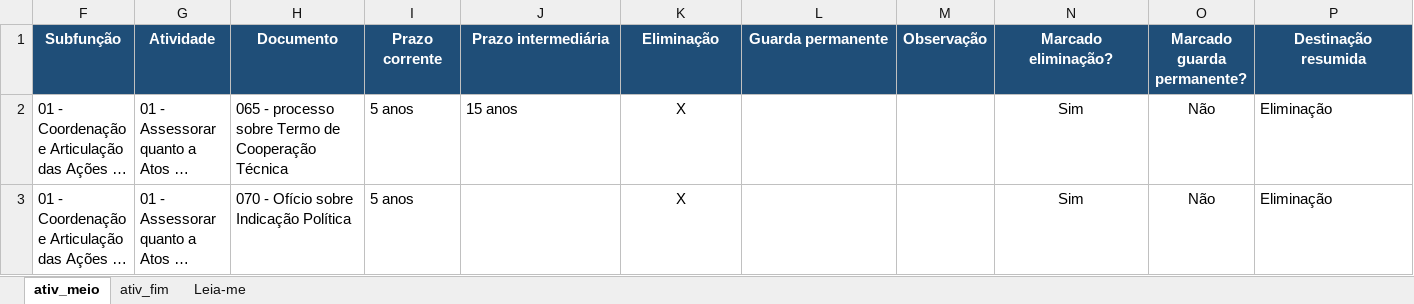
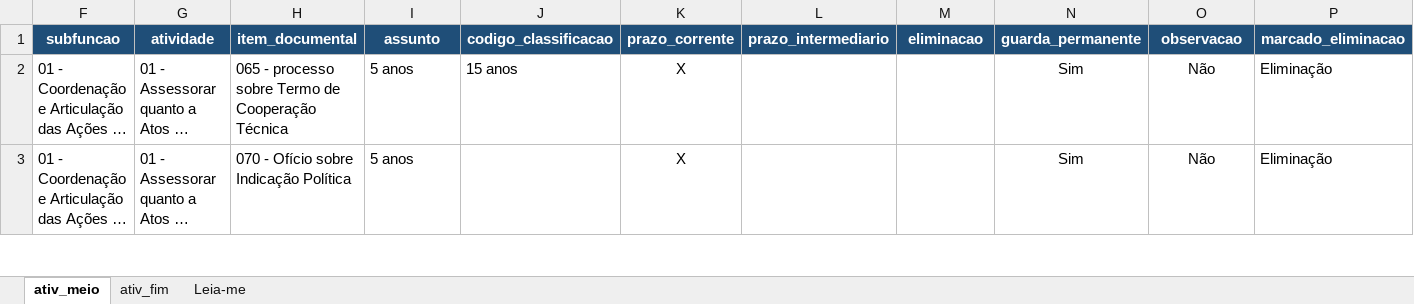
Before and after one commit to ketry2003/sri-udesc, an Excel workbook: data/reference/ttd.xlsx, sheet ativ_meio, drawn as a sheet; only a part is shown; long unchanged cells end in …; values as stored, in another font and other column widths than the file's, no borders; table styles not drawn; removed rows and columns are numbered as before the commit, all else as after; rows hold the shown columns only; the diff names each change by its address in the sheet, - before the commit and + after, or states it on an @@ line.

Commit message:
padroniza colunas e inclui assunto + codigo_classificacao

```diff
--- a/data/reference/ttd.xlsx (sheet ativ_meio)
+++ b/data/reference/ttd.xlsx (sheet ativ_meio)
-row 1: Subfunção | Atividade | Documento | Prazo corrente | Prazo intermediária | Eliminação | Guarda permanente | Observação | Marcado eliminação? | Marcado guarda permanente? | Destinação resumida
+row 1: subfuncao | atividade | item_documental | assunto | codigo_classificacao | prazo_corrente | prazo_intermediario | eliminacao | guarda_permanente | observacao | marcado_eliminacao
```
Also changed, not shown: sheet ativ_fim.
